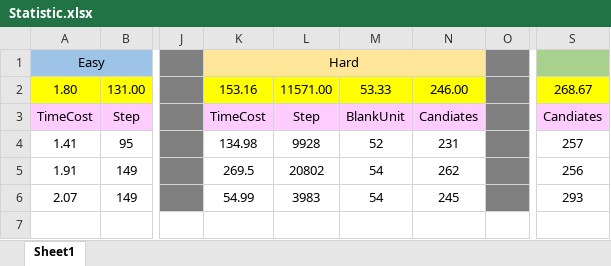
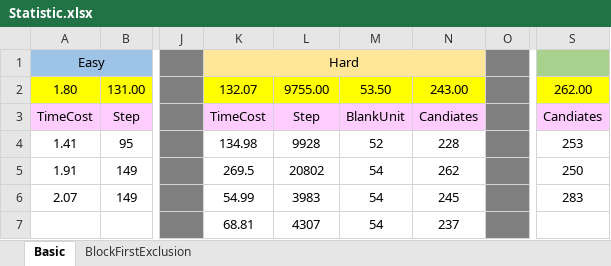
Before and after one commit to BlankFactor/Sodoku, an Excel workbook: Statistic.xlsx, sheet Basic, drawn as a sheet; only a part is shown, gaps mark what is left out; values as stored, in another font and other column widths than the file's, no borders; charts and pictures not drawn; rows hold the shown columns only; the diff names each change by its address in the sheet, - before the commit and + after, or states it on an @@ line.

```diff
--- a/Statistic.xlsx (sheet Basic)
+++ b/Statistic.xlsx (sheet Basic)
-sheet tab: Sheet1
+sheet tab: Basic
+sheet tab: BlockFirstExclusion
-K2: 153.16
+K2: 132.07
-L2: 11571.00
+L2: 9755.00
-M2: 53.33
+M2: 53.50
-N2: 246.00
+N2: 243.00
-S2: 268.67
+S2: 262.00
-N4: 231
+N4: 228
-S4: 257
+S4: 253
-S5: 256
+S5: 250
-S6: 293
+S6: 283
+row 7:  |  |  | 68.81 | 4307 | 54 | 237
```
Also changed, not shown: charts or pictures, 3 other files.
